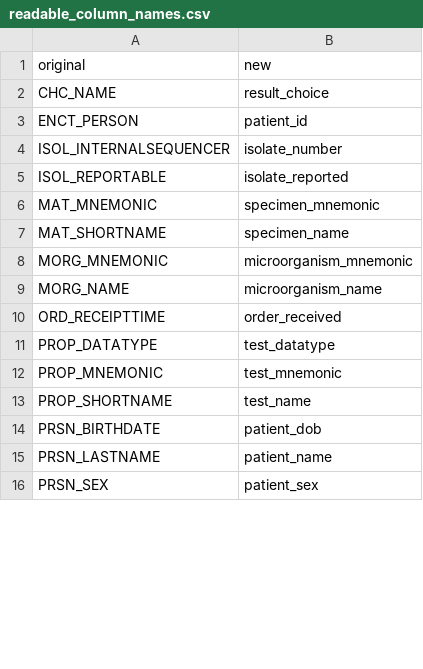
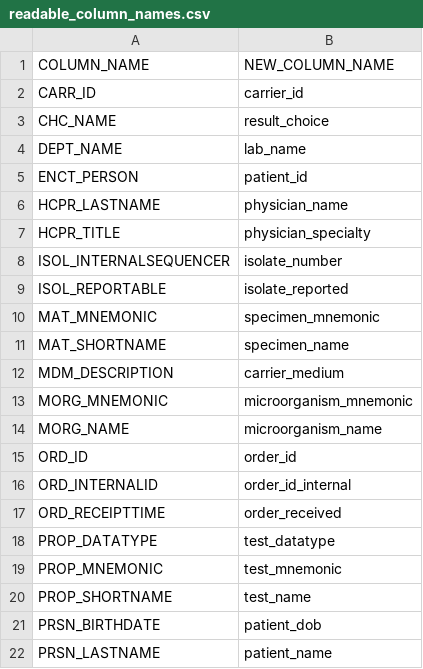
Before and after one commit to umcg-mmbi-epidemiology/mmbi.epi, a CSV file: inst/readable_column_names.csv, drawn as a sheet; only a part is shown; the shorter side is filled out with more unchanged rows; the diff covers the shown part only.

```diff
--- a/inst/readable_column_names.csv
+++ b/inst/readable_column_names.csv
@@ -1,4 +1,8 @@
-original,                 new
+COLUMN_NAME,              NEW_COLUMN_NAME
+CARR_ID,                  carrier_id
 CHC_NAME,                 result_choice
+DEPT_NAME,                lab_name
 ENCT_PERSON,              patient_id
+HCPR_LASTNAME,            physician_name
+HCPR_TITLE,               physician_specialty
 ISOL_INTERNALSEQUENCER,   isolate_number
@@ -7,4 +11,7 @@ MAT_MNEMONIC,             specimen_mnemonic
 MAT_SHORTNAME,            specimen_name
+MDM_DESCRIPTION,          carrier_medium
 MORG_MNEMONIC,            microorganism_mnemonic
 MORG_NAME,                microorganism_name
+ORD_ID,                   order_id
+ORD_INTERNALID,           order_id_internal
 ORD_RECEIPTTIME,          order_received
```
Also changed, not shown: 9 added rows, 1 removed row and 2 edited cells elsewhere in this file, 10 other files.
